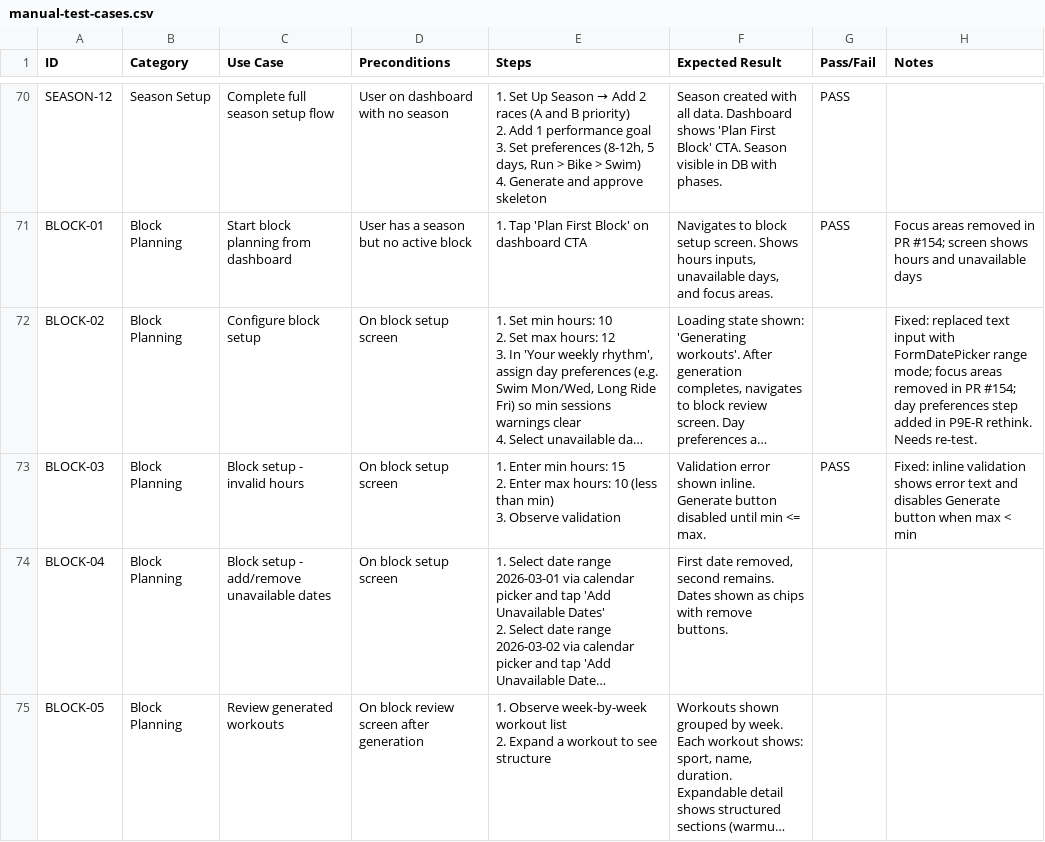
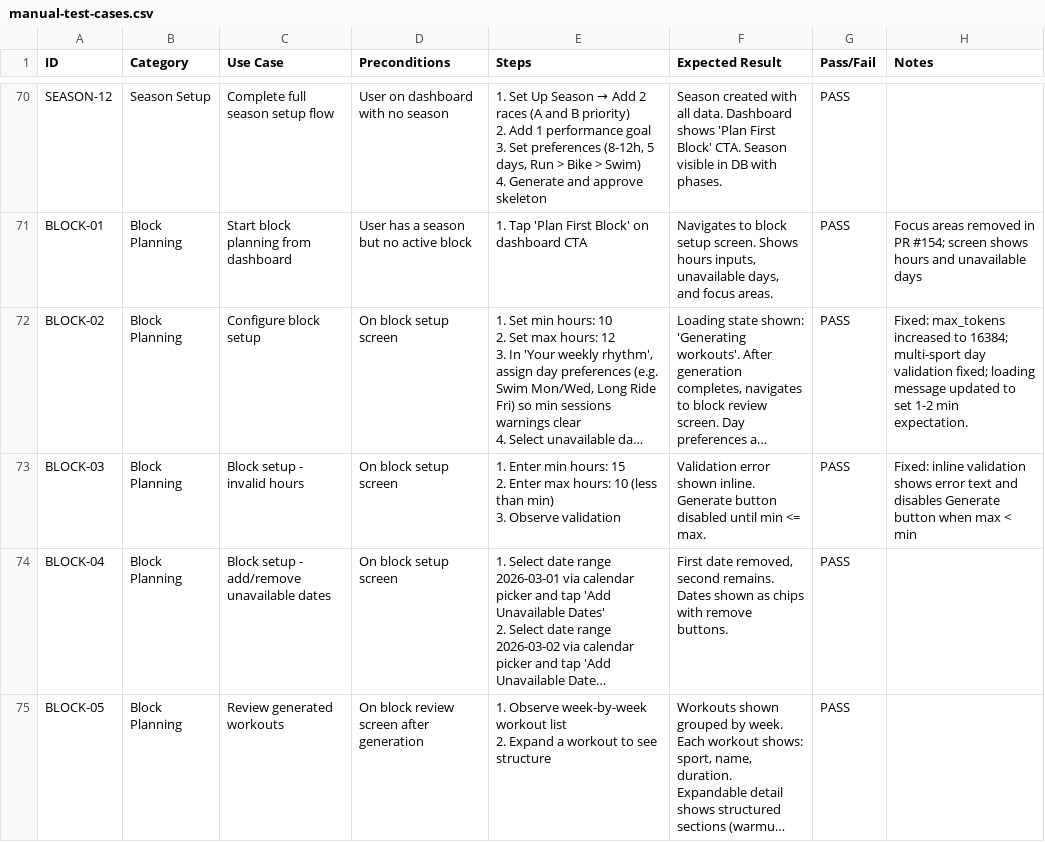
Before and after one commit to bilaltawfic/khepri, a CSV file: docs/testing/manual-test-cases.csv, drawn as a sheet; only a part is shown, gaps mark what is left out; long unchanged cells end in …; the diff covers the shown part only; the diff names each change by its address in the sheet, - before the commit and + after, or states it on an @@ line.

```diff
--- a/docs/testing/manual-test-cases.csv
+++ b/docs/testing/manual-test-cases.csv
-G72 (Pass/Fail): (empty)
+G72 (Pass/Fail): PASS
-H72 (Notes): Fixed: replaced text input with FormDatePicker range mode; focus areas removed in PR #154; day preferences step added in P9E-R rethink. Needs re-test.
+H72 (Notes): Fixed: max_tokens increased to 16384; multi-sport day validation fixed; loading message updated to set 1-2 min expectation.
-G74:G75 (Pass/Fail): (empty)
+G74:G75 (Pass/Fail): PASS
```
Also changed, not shown: 7 removed rows and 6 edited cells elsewhere in this file, 1 other file.
